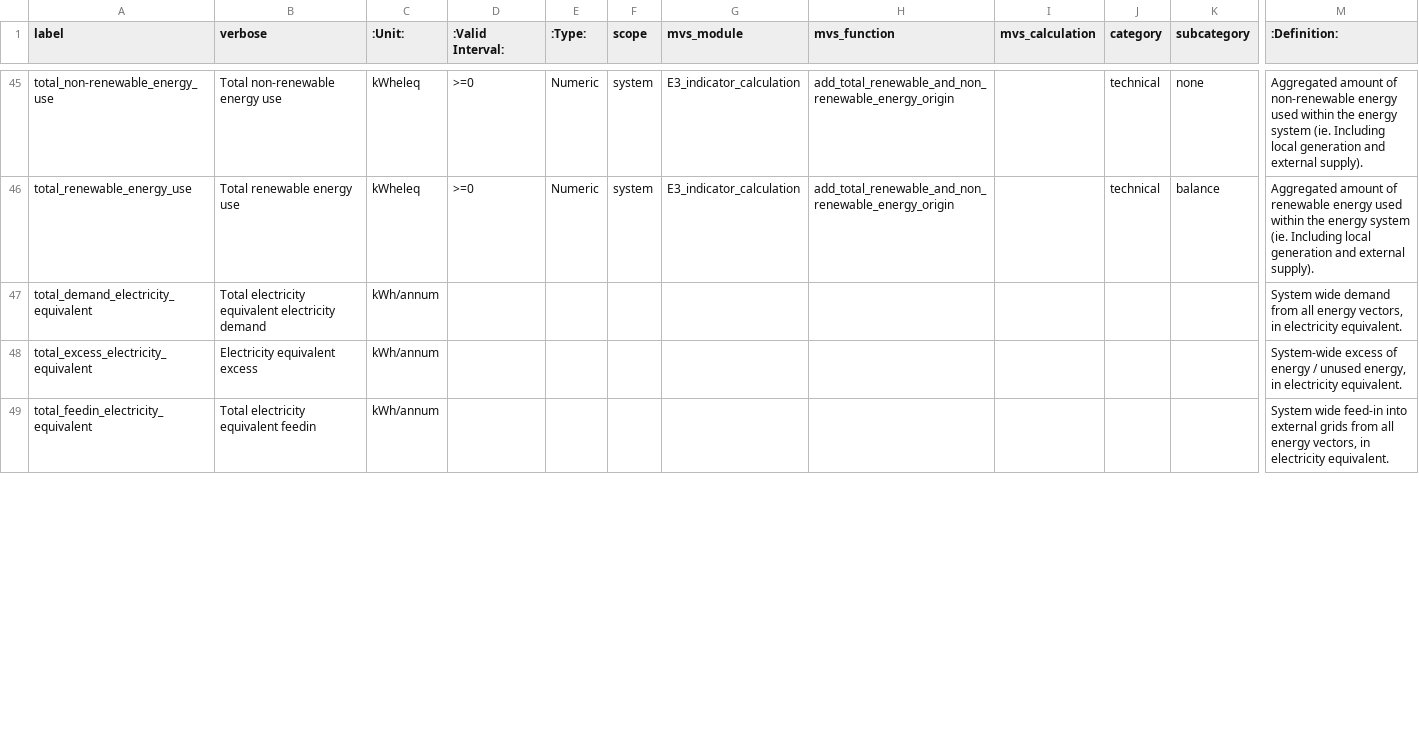
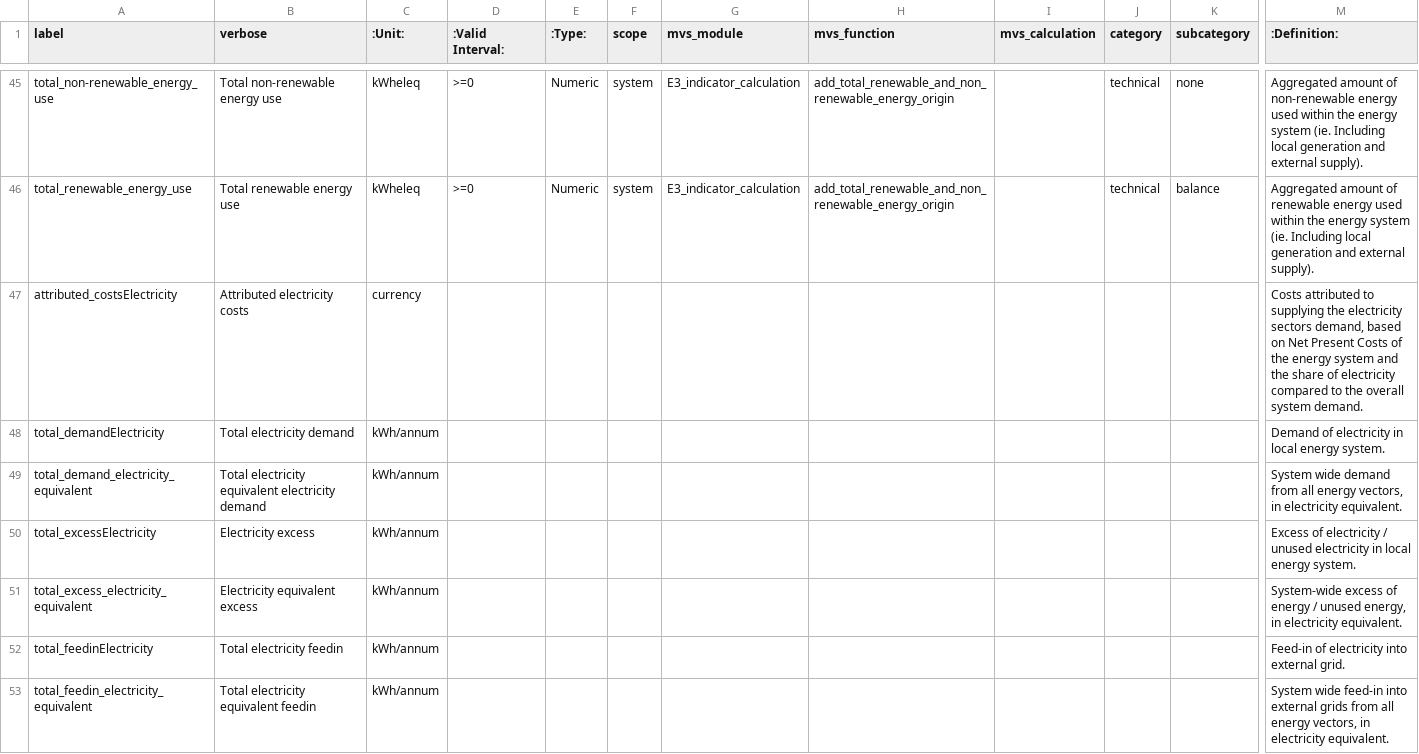
Before and after one commit to open-plan-tool/gui, a CSV file: app/static/MVS_kpis_list.csv, drawn as a sheet; only a part is shown, gaps mark what is left out; rows hold the shown columns only; the diff covers the shown part only; the diff names each change by its address in the sheet, - before the commit and + after, or states it on an @@ line.

```diff
--- a/app/static/MVS_kpis_list.csv
+++ b/app/static/MVS_kpis_list.csv
+row 47: attributed_costsElectricity | Attributed electricity costs | currency |  |  |  |  |  |  |  |  | Costs attributed to supplying the electricity sectors demand, based on Net Present Costs of the energy system and the share of electricity compared to the overall system demand.
+row 48: total_demandElectricity | Total electricity demand | kWh/annum |  |  |  |  |  |  |  |  | Demand of electricity in local energy system.
+row 50: total_excessElectricity | Electricity excess | kWh/annum |  |  |  |  |  |  |  |  | Excess of electricity / unused electricity in local energy system.
+row 52: total_feedinElectricity | Total electricity feedin | kWh/annum |  |  |  |  |  |  |  |  | Feed-in of electricity into external grid.
```
Also changed, not shown: 4 removed rows and 3 edited cells elsewhere in this file, 12 other files.
